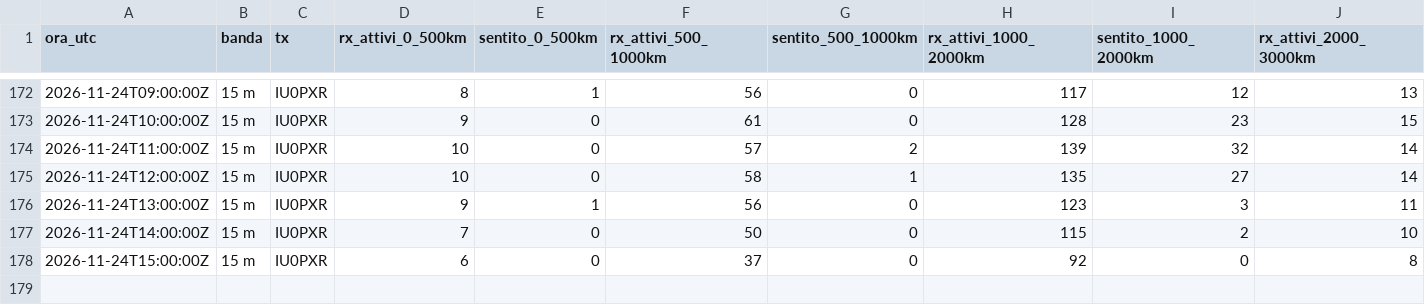
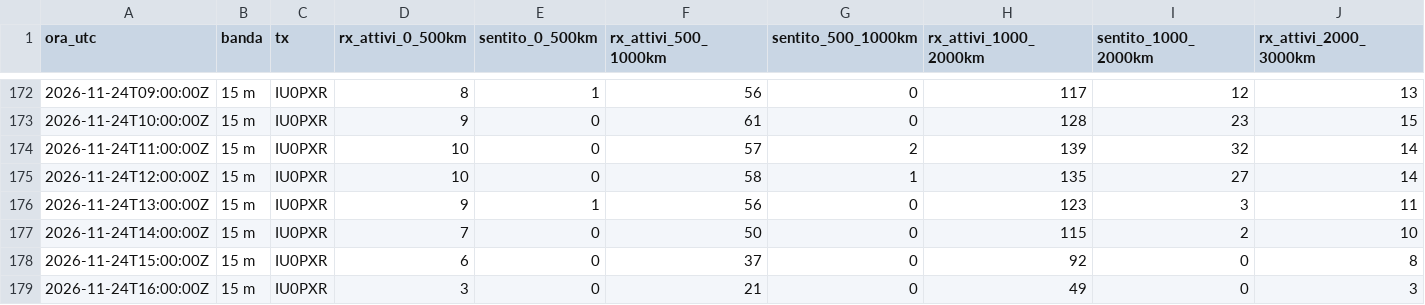
Before and after one commit to altolazio/propagazione_HF, a CSV file: 2026-11/rete_copertura.csv, drawn as a sheet; only a part is shown, gaps mark what is left out; rows hold the shown columns only; the diff names each change by its address in the sheet, - before the commit and + after, or states it on an @@ line.

```diff
--- a/2026-11/rete_copertura.csv
+++ b/2026-11/rete_copertura.csv
+row 179: 2026-11-24T16:00:00Z | 15 m | IU0PXR | 3 | 0 | 21 | 0 | 49 | 0 | 3
```
Also changed, not shown: 2026-11/bande.csv, 2026-11/cluster_spot.csv, 6 other files.
